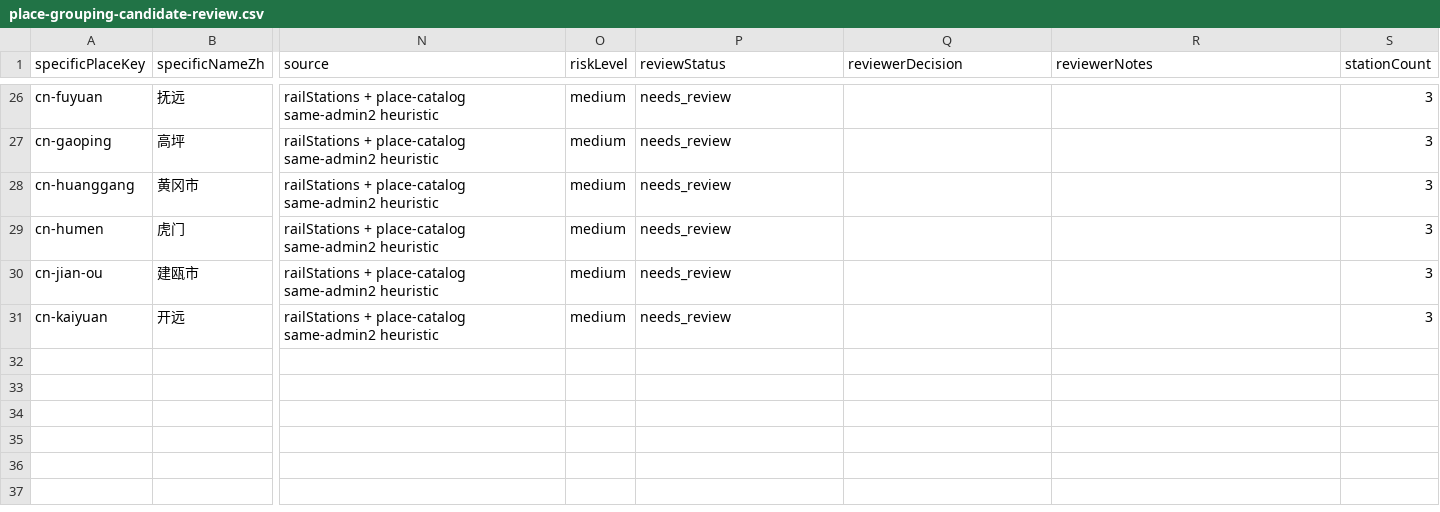
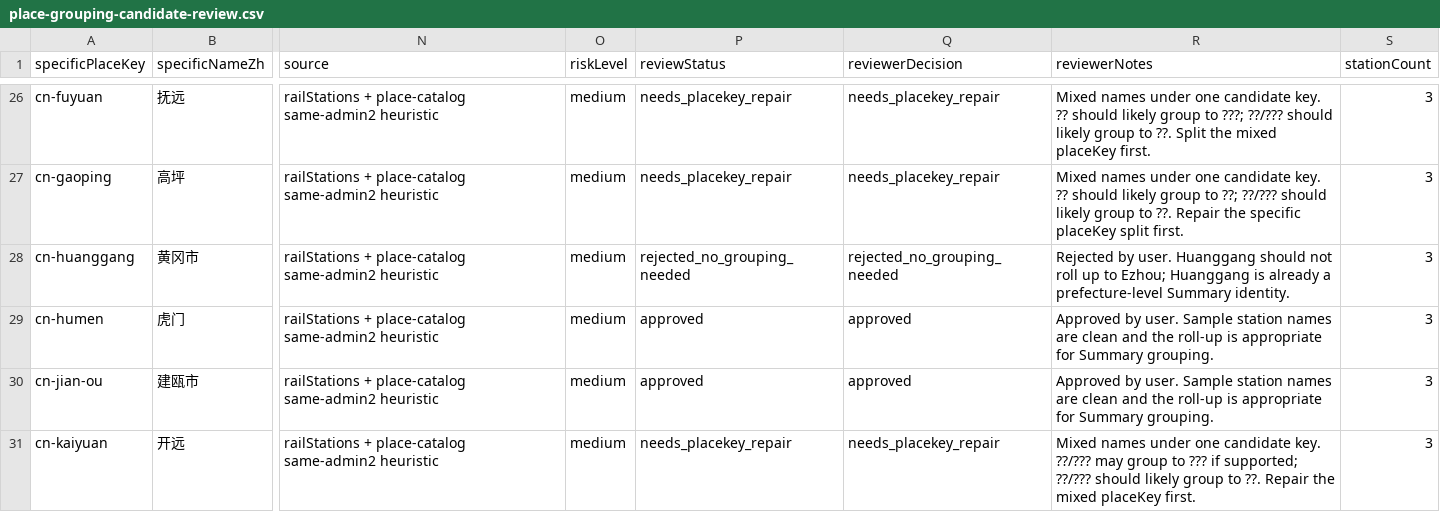
Before and after one commit to ginkgoyin/tickettrail, a CSV file: docs/reviews/place-grouping-candidate-review.csv, drawn as a sheet; only a part is shown, gaps mark what is left out; the diff covers the shown part only; the diff names each change by its address in the sheet, - before the commit and + after, or states it on an @@ line.

Commit message:
feat: apply reviewed journey place grouping batch

```diff
--- a/docs/reviews/place-grouping-candidate-review.csv
+++ b/docs/reviews/place-grouping-candidate-review.csv
-P26:P27 (reviewStatus): needs_review
+P26:P27 (reviewStatus): needs_placekey_repair
-Q26:Q27 (reviewerDecision): (empty)
+Q26:Q27 (reviewerDecision): needs_placekey_repair
-R26 (reviewerNotes): (empty)
+R26 (reviewerNotes): Mixed names under one candidate key. ?? should likely group to ???; ??/??? should likely group to ??. Split the mixed placeKey first.
-R27 (reviewerNotes): (empty)
+R27 (reviewerNotes): Mixed names under one candidate key. ?? should likely group to ??; ??/??? should likely group to ??. Repair the specific placeKey split first.
-P28 (reviewStatus): needs_review
+P28 (reviewStatus): rejected_no_grouping_needed
-Q28 (reviewerDecision): (empty)
+Q28 (reviewerDecision): rejected_no_grouping_needed
-R28 (reviewerNotes): (empty)
+R28 (reviewerNotes): Rejected by user. Huanggang should not roll up to Ezhou; Huanggang is already a prefecture-level Summary identity.
-P29:P30 (reviewStatus): needs_review
+P29:P30 (reviewStatus): approved
-Q29:Q30 (reviewerDecision): (empty)
+Q29:Q30 (reviewerDecision): approved
-R29:R30 (reviewerNotes): (empty)
+R29:R30 (reviewerNotes): Approved by user. Sample station names are clean and the roll-up is appropriate for Summary grouping.
-P31 (reviewStatus): needs_review
+P31 (reviewStatus): needs_placekey_repair
-Q31 (reviewerDecision): (empty)
+Q31 (reviewerDecision): needs_placekey_repair
-R31 (reviewerNotes): (empty)
+R31 (reviewerNotes): Mixed names under one candidate key. ??/??? may group to ??? if supported; ??/??? should likely group to ??. Repair the mixed placeKey first.
```
Also changed, not shown: 66 edited cells elsewhere in this file, 7 other files.
